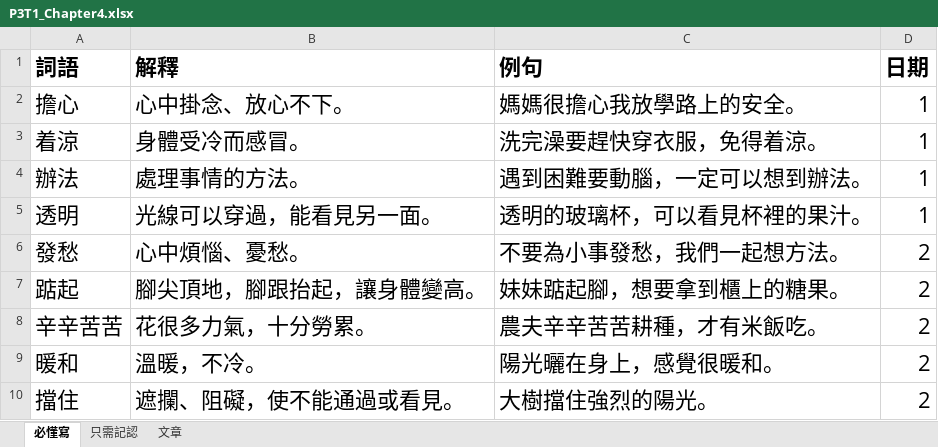
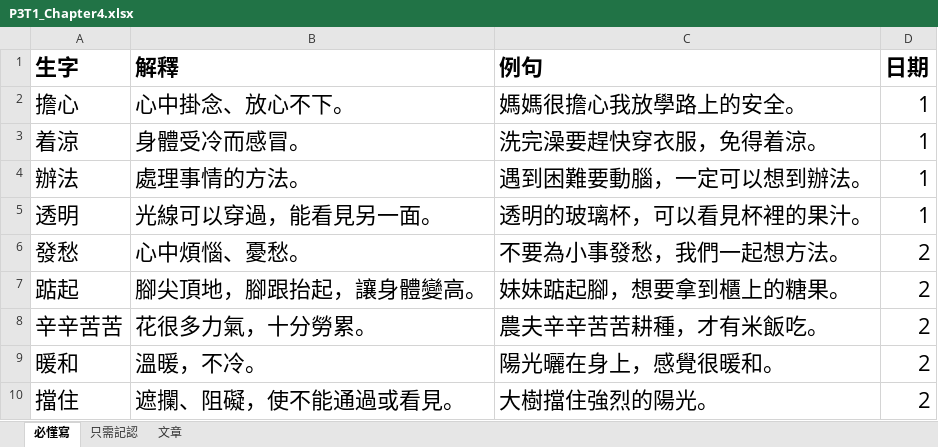
Before and after one commit to vizaiweb/ChineseLearning, an Excel workbook: data/chinese/P3T1_Chapter4.xlsx, sheet 必懂寫, drawn as a sheet; values as stored, in another font and other column widths than the file's, no borders; the diff names each change by its address in the sheet, - before the commit and + after, or states it on an @@ line.

```diff
--- a/data/chinese/P3T1_Chapter4.xlsx (sheet 必懂寫)
+++ b/data/chinese/P3T1_Chapter4.xlsx (sheet 必懂寫)
-A1: 詞語
+A1: 生字
```
Also changed, not shown: data/chinese/P3T1_Chapter5.xlsx, data/chinese/P3T1_Chapter6.xlsx, 4 other files.
